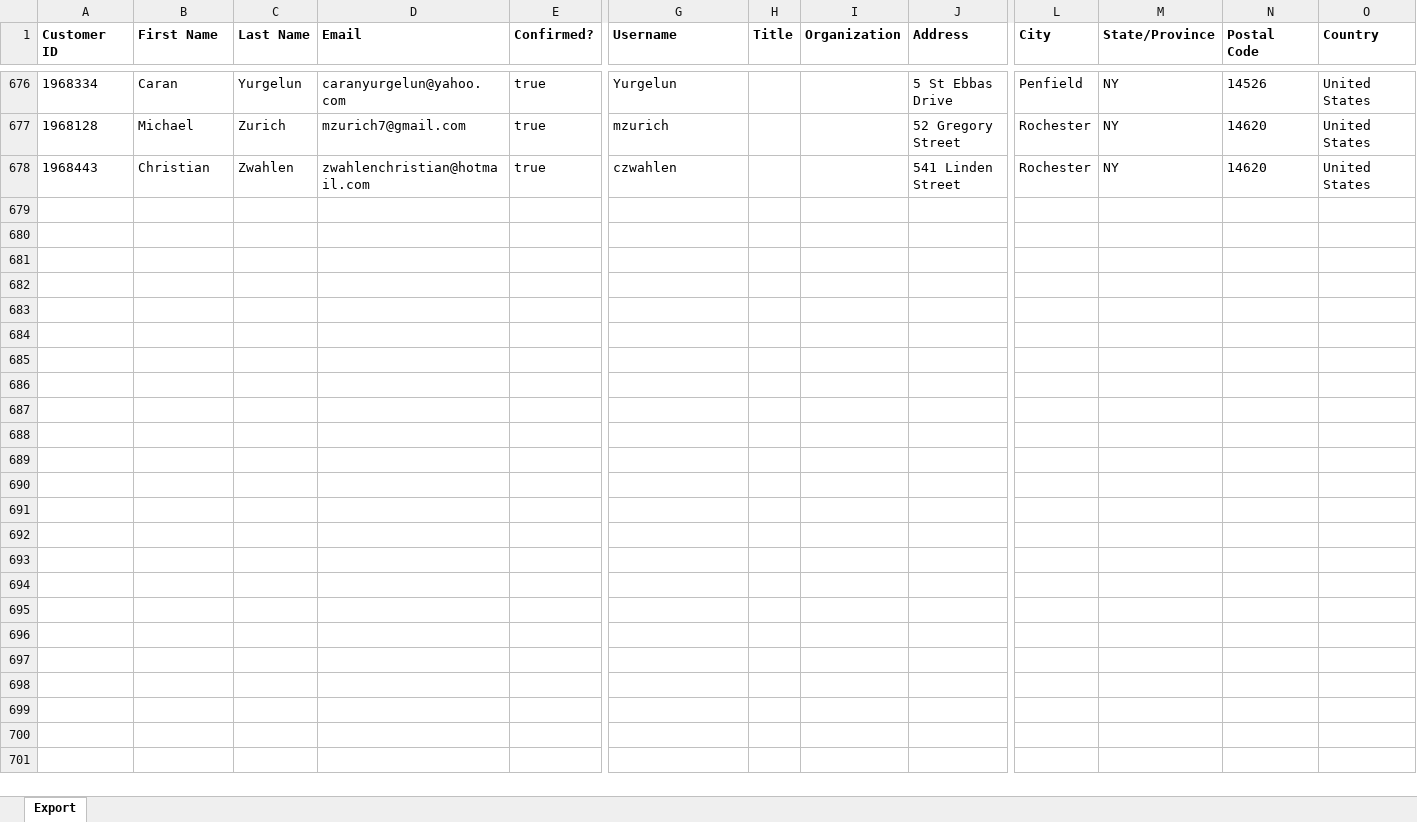
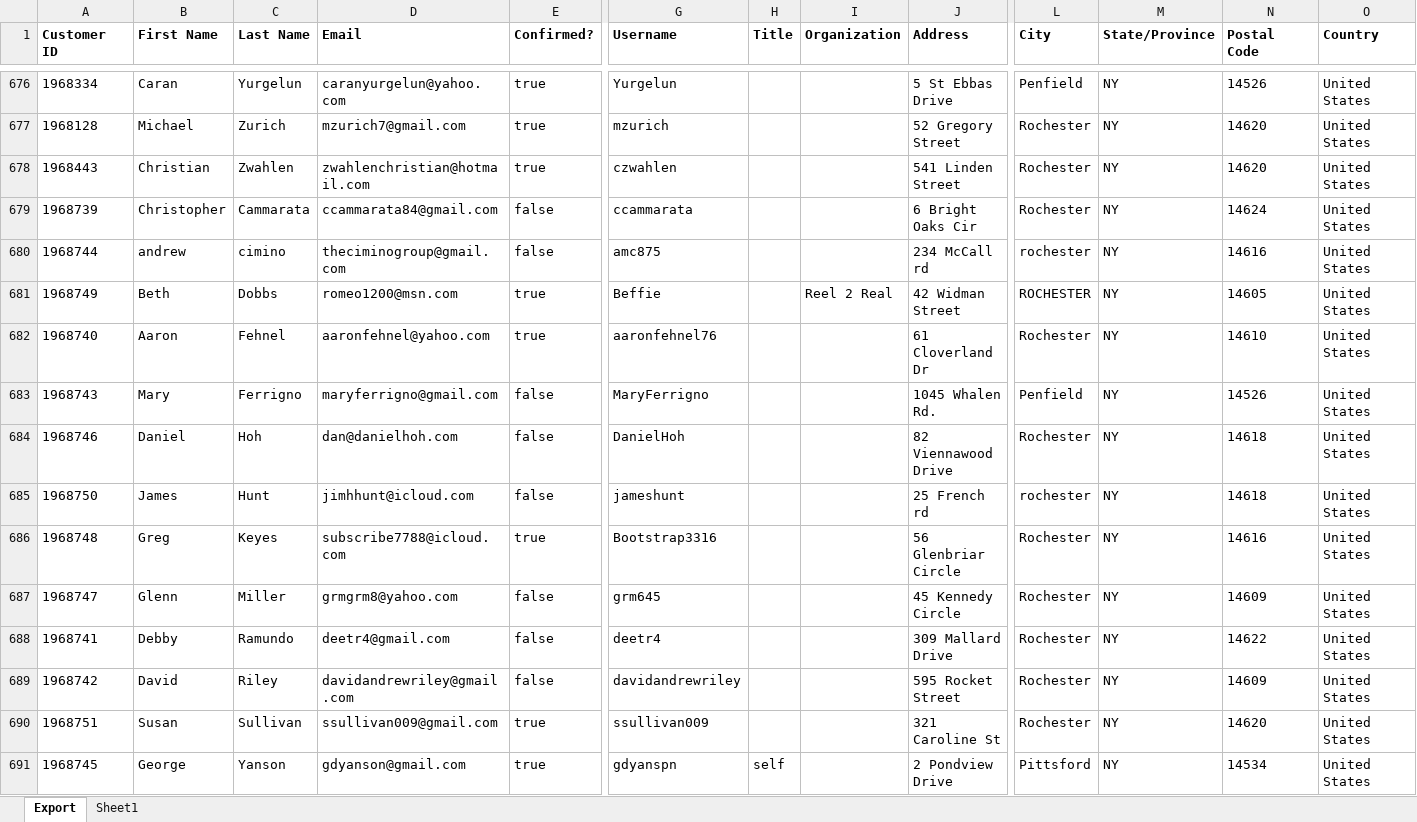
Before and after one commit to Cookiesaurus/toolshed-app, an Excel workbook: Accounts_ToolShed.xlsx, sheet Export, drawn as a sheet; only a part is shown, gaps mark what is left out; values as stored, in another font and other column widths than the file's, no borders; rows hold the shown columns only; the diff names each change by its address in the sheet, - before the commit and + after, or states it on an @@ line.

Commit message:
Updates to accounts

```diff
--- a/Accounts_ToolShed.xlsx (sheet Export)
+++ b/Accounts_ToolShed.xlsx (sheet Export)
+sheet tab: Sheet1
+row 679: 1968739 | Christopher | Cammarata | ccammarata84@gmail.com | false | ccammarata |  |  | 6 Bright Oaks Cir | Rochester | NY | 14624 | United States
+row 680: 1968744 | andrew | cimino | theciminogroup@gmail.com | false | amc875 |  |  | 234 McCall rd | rochester | NY | 14616 | United States
+row 681: 1968749 | Beth | Dobbs | romeo1200@msn.com | true | Beffie |  | Reel 2 Real | 42 Widman Street | ROCHESTER | NY | 14605 | United States
+row 682: 1968740 | Aaron | Fehnel | aaronfehnel@yahoo.com | true | aaronfehnel76 |  |  | 61 Cloverland Dr | Rochester | NY | 14610 | United States
+row 683: 1968743 | Mary | Ferrigno | maryferrigno@gmail.com | false | MaryFerrigno |  |  | 1045 Whalen Rd. | Penfield | NY | 14526 | United States
+row 684: 1968746 | Daniel | Hoh | dan@danielhoh.com | false | DanielHoh |  |  | 82 Viennawood Drive | Rochester | NY | 14618 | United States
+row 685: 1968750 | James | Hunt | jimhhunt@icloud.com | false | jameshunt |  |  | 25 French rd | rochester | NY | 14618 | United States
+row 686: 1968748 | Greg | Keyes | subscribe7788@icloud.com | true | Bootstrap3316 |  |  | 56 Glenbriar Circle | Rochester | NY | 14616 | United States
+row 687: 1968747 | Glenn | Miller | grmgrm8@yahoo.com | false | grm645 |  |  | 45 Kennedy Circle | Rochester | NY | 14609 | United States
+row 688: 1968741 | Debby | Ramundo | deetr4@gmail.com | false | deetr4 |  |  | 309 Mallard Drive | Rochester | NY | 14622 | United States
+row 689: 1968742 | David | Riley | davidandrewriley@gmail.com | false | davidandrewriley |  |  | 595 Rocket Street | Rochester | NY | 14609 | United States
+row 690: 1968751 | Susan | Sullivan | ssullivan009@gmail.com | true | ssullivan009 |  |  | 321 Caroline St | Rochester | NY | 14620 | United States
+row 691: 1968745 | George | Yanson | gdyanson@gmail.com | true | gdyanspn | self |  | 2 Pondview Drive | Pittsford | NY | 14534 | United States
```
